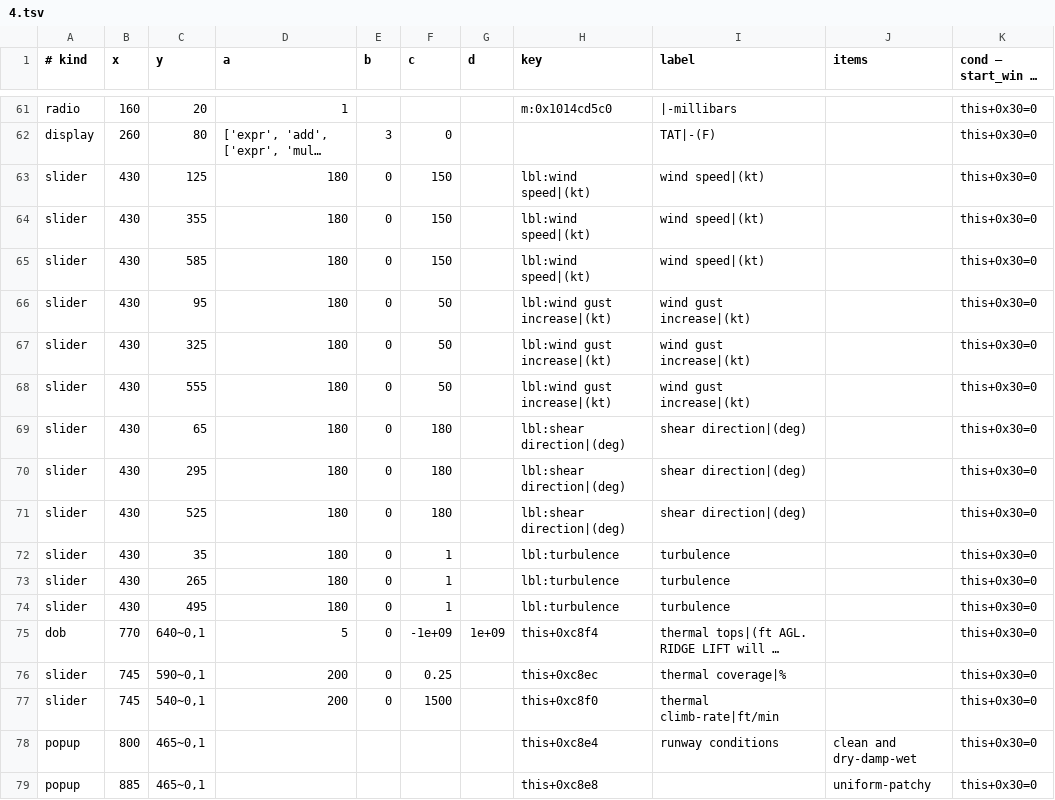
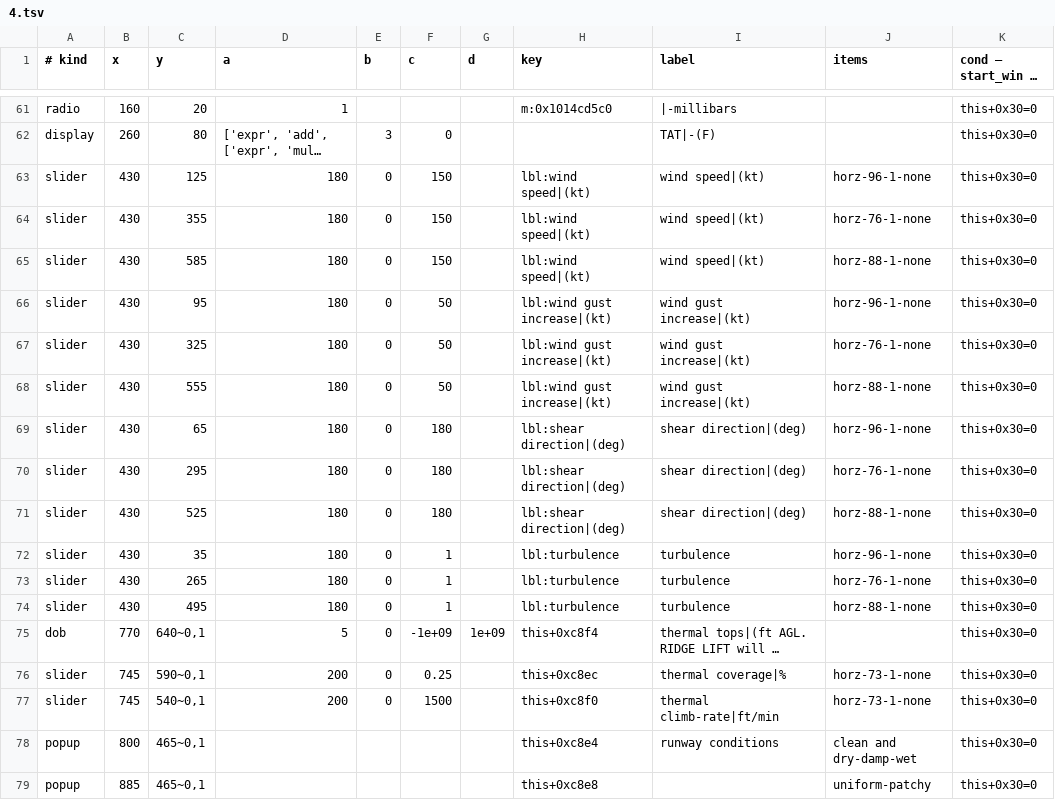
Before and after one commit to LakoMoor/xplane10-rs, a TSV file: crates/xp-core/data/windows/4.tsv, drawn as a sheet; only a part is shown, gaps mark what is left out; long unchanged cells end in …; the diff covers the shown part only; the diff names each change by its address in the sheet, - before the commit and + after, or states it on an @@ line.

```diff
--- a/crates/xp-core/data/windows/4.tsv
+++ b/crates/xp-core/data/windows/4.tsv
-J63 (items): (empty)
+J63 (items): horz-96-1-none
-J64 (items): (empty)
+J64 (items): horz-76-1-none
-J65 (items): (empty)
+J65 (items): horz-88-1-none
-J66 (items): (empty)
+J66 (items): horz-96-1-none
-J67 (items): (empty)
+J67 (items): horz-76-1-none
-J68 (items): (empty)
+J68 (items): horz-88-1-none
-J69 (items): (empty)
+J69 (items): horz-96-1-none
-J70 (items): (empty)
+J70 (items): horz-76-1-none
-J71 (items): (empty)
+J71 (items): horz-88-1-none
-J72 (items): (empty)
+J72 (items): horz-96-1-none
-J73 (items): (empty)
+J73 (items): horz-76-1-none
-J74 (items): (empty)
+J74 (items): horz-88-1-none
-J76:J77 (items): (empty)
+J76:J77 (items): horz-73-1-none
```
Also changed, not shown: 9 edited cells elsewhere in this file, crates/xp-core/data/windows/13.tsv, crates/xp-core/data/windows/14.tsv, 6 other files.
